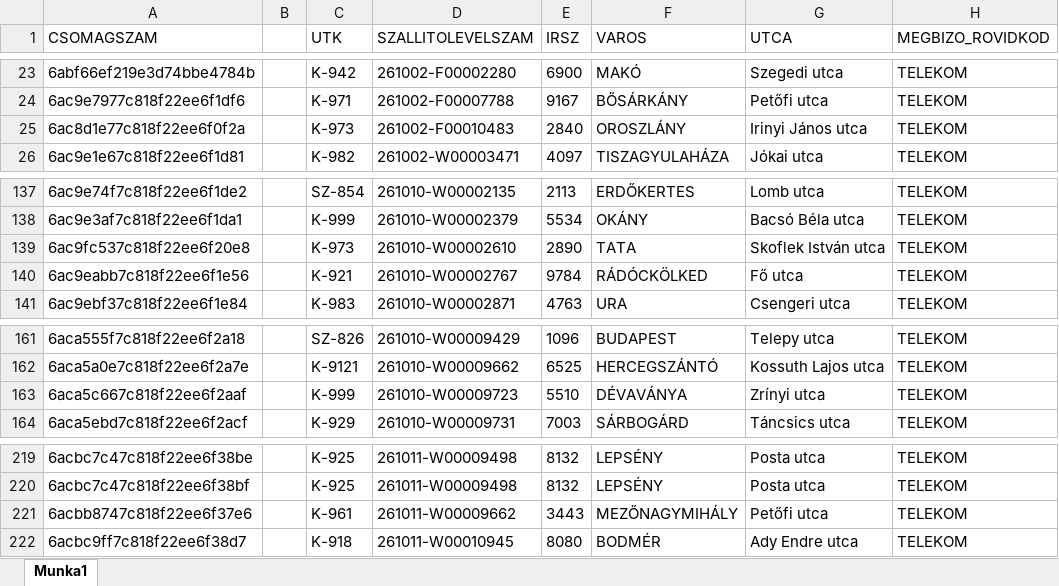
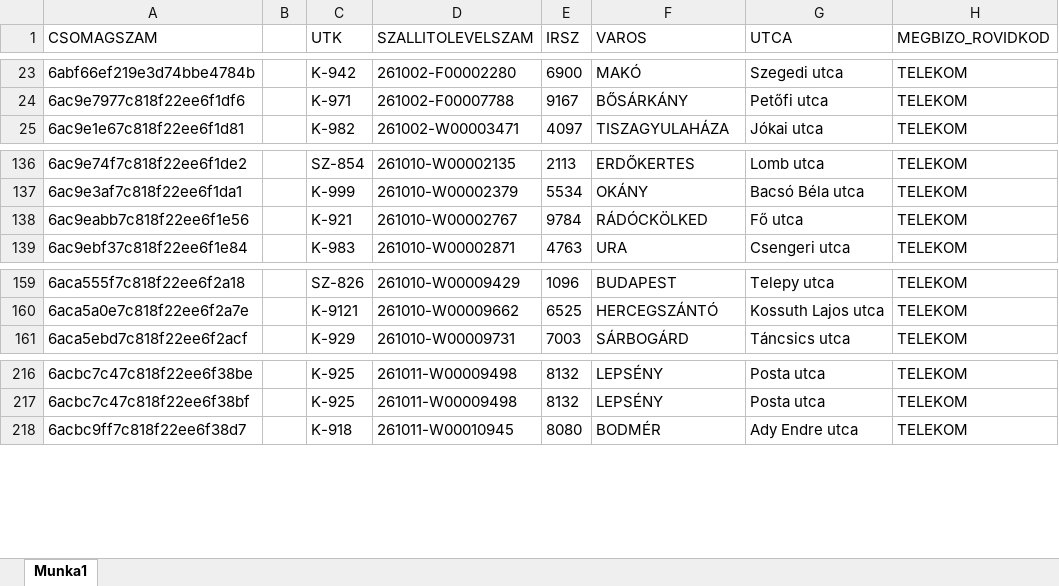
Before and after one commit to hunyadvariarmin/kodkereso-pwa, an Excel workbook: 1.xlsx, sheet Munka1, drawn as a sheet; only a part is shown, gaps mark what is left out; values as stored, in another font and other column widths than the file's, no borders; the diff names each change by its address in the sheet, - before the commit and + after, or states it on an @@ line.

Commit message:
Add files via upload

```diff
--- a/1.xlsx (sheet Munka1)
+++ b/1.xlsx (sheet Munka1)
-row 25: 6ac8d1e77c818f22ee6f0f2a |  | K-973 | 261002-F00010483 | 2840 | OROSZLÁNY | Irinyi János utca | TELEKOM
-row 139: 6ac9fc537c818f22ee6f20e8 |  | K-973 | 261010-W00002610 | 2890 | TATA | Skoflek István utca | TELEKOM
-row 163: 6aca5c667c818f22ee6f2aaf |  | K-999 | 261010-W00009723 | 5510 | DÉVAVÁNYA | Zrínyi utca | TELEKOM
-row 221: 6acbb8747c818f22ee6f37e6 |  | K-961 | 261011-W00009662 | 3443 | MEZŐNAGYMIHÁLY | Petőfi utca | TELEKOM
```
